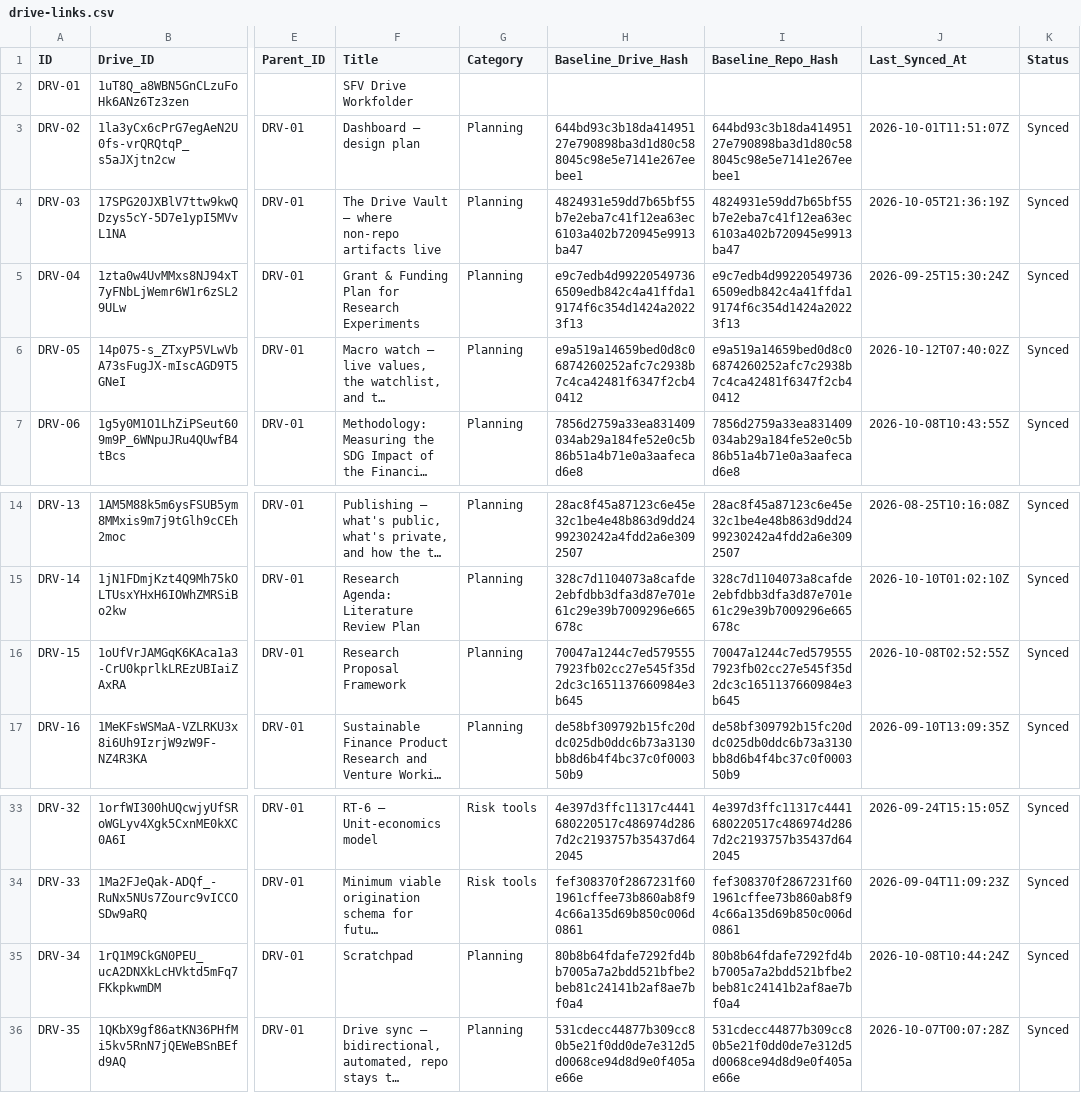
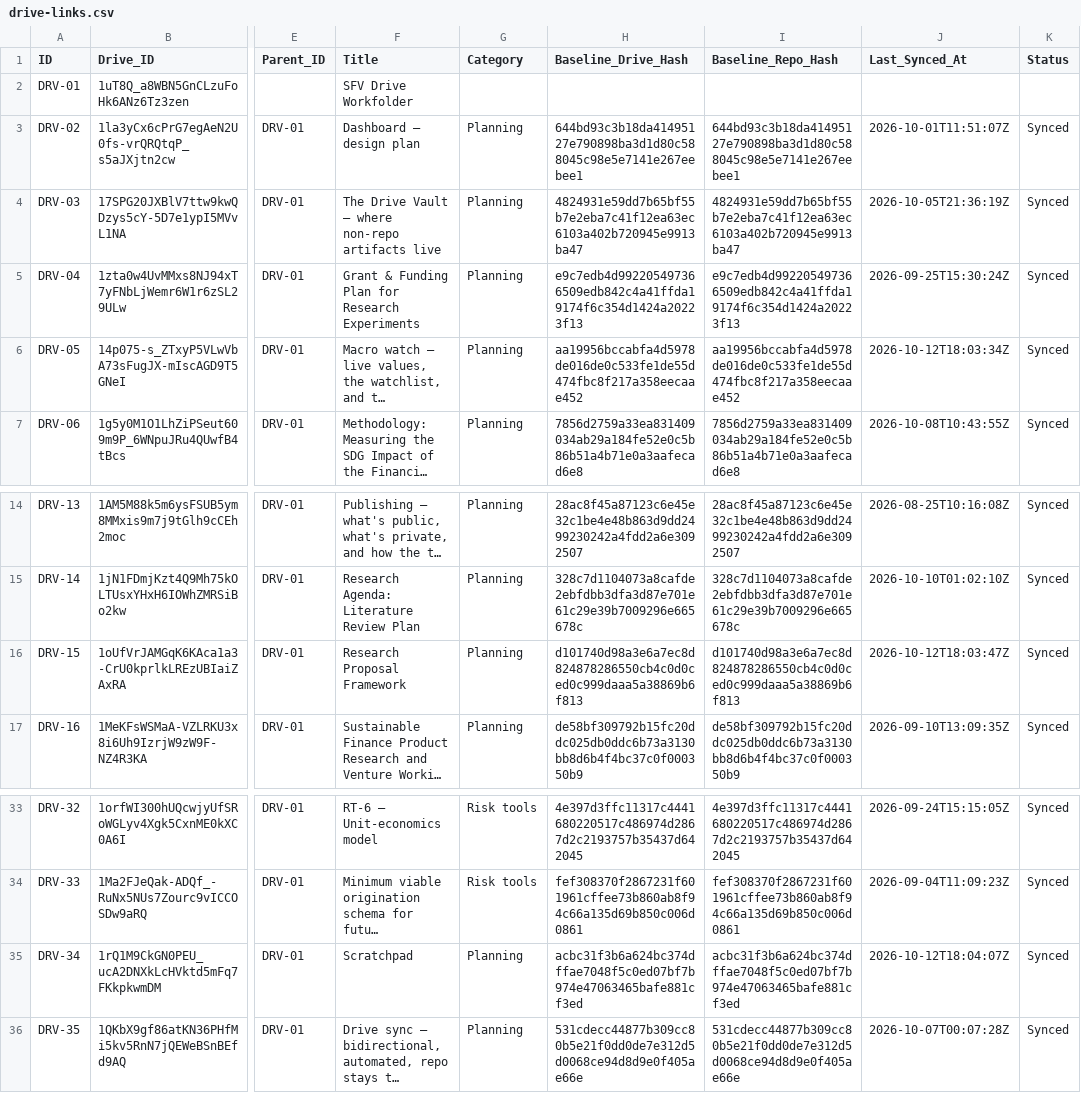
Before and after one commit to benbaichmankass/sustainable-finance-venture, a CSV file: data/drive-links.csv, drawn as a sheet; only a part is shown, gaps mark what is left out; long unchanged cells end in …; the diff names each change by its address in the sheet, - before the commit and + after, or states it on an @@ line.

```diff
--- a/data/drive-links.csv
+++ b/data/drive-links.csv
-H6 (Baseline_Drive_Hash): e9a519a14659bed0d8c06874260252afc7c2938b7c4ca42481f6347f2cb40412
+H6 (Baseline_Drive_Hash): aa19956bccabfa4d5978de016de0c533fe1de55d474fbc8f217a358eecaae452
-I6 (Baseline_Repo_Hash): e9a519a14659bed0d8c06874260252afc7c2938b7c4ca42481f6347f2cb40412
+I6 (Baseline_Repo_Hash): aa19956bccabfa4d5978de016de0c533fe1de55d474fbc8f217a358eecaae452
-J6 (Last_Synced_At): 2026-10-12T07:40:02Z
+J6 (Last_Synced_At): 2026-10-12T18:03:34Z
-H16 (Baseline_Drive_Hash): 70047a1244c7ed5795557923fb02cc27e545f35d2dc3c1651137660984e3b645
+H16 (Baseline_Drive_Hash): d101740d98a3e6a7ec8d824878286550cb4c0d0ced0c999daaa5a38869b6f813
-I16 (Baseline_Repo_Hash): 70047a1244c7ed5795557923fb02cc27e545f35d2dc3c1651137660984e3b645
+I16 (Baseline_Repo_Hash): d101740d98a3e6a7ec8d824878286550cb4c0d0ced0c999daaa5a38869b6f813
-J16 (Last_Synced_At): 2026-10-08T02:52:55Z
+J16 (Last_Synced_At): 2026-10-12T18:03:47Z
-H35 (Baseline_Drive_Hash): 80b8b64fdafe7292fd4bb7005a7a2bdd521bfbe2beb81c24141b2af8ae7bf0a4
+H35 (Baseline_Drive_Hash): acbc31f3b6a624bc374dffae7048f5c0ed07bf7b974e47063465bafe881cf3ed
-I35 (Baseline_Repo_Hash): 80b8b64fdafe7292fd4bb7005a7a2bdd521bfbe2beb81c24141b2af8ae7bf0a4
+I35 (Baseline_Repo_Hash): acbc31f3b6a624bc374dffae7048f5c0ed07bf7b974e47063465bafe881cf3ed
-J35 (Last_Synced_At): 2026-10-08T10:44:24Z
+J35 (Last_Synced_At): 2026-10-12T18:04:07Z
```
Also changed, not shown: 4 other files.
